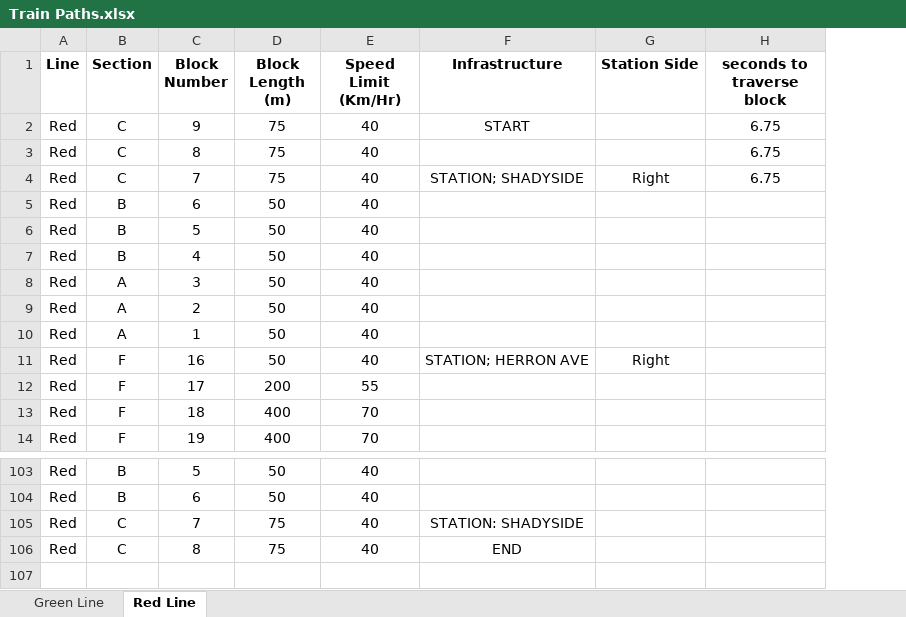
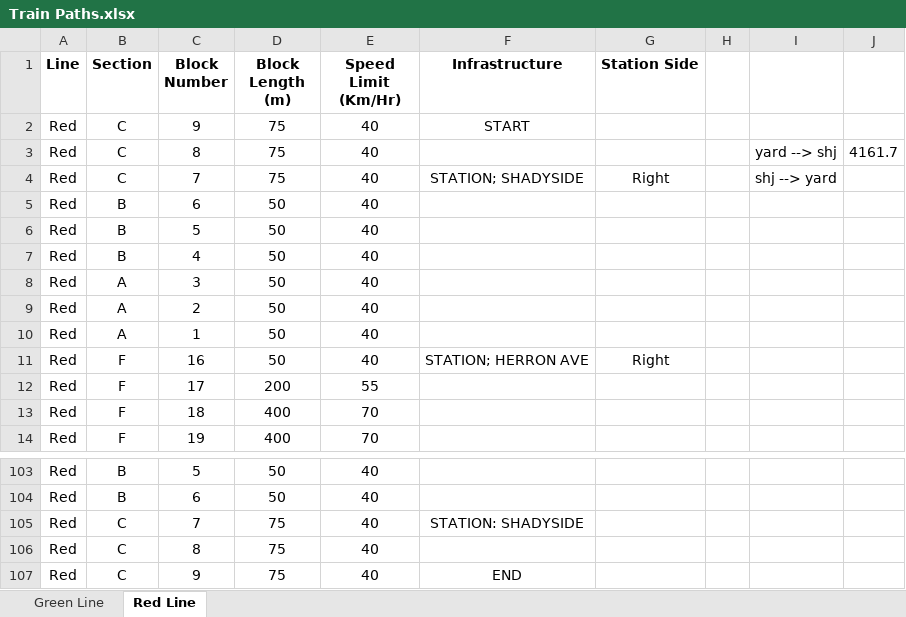
Before and after one commit to IsaacShaker/trains, an Excel workbook: CTC/Train Paths.xlsx, sheet Red Line, drawn as a sheet; only a part is shown, gaps mark what is left out; values as stored, in another font and other column widths than the file's, no borders; removed rows and columns are numbered as before the commit, all else as after; the diff names each change by its address in the sheet, - before the commit and + after, or states it on an @@ line.

Commit message:
fixed for red line

```diff
--- a/CTC/Train Paths.xlsx (sheet Red Line)
+++ b/CTC/Train Paths.xlsx (sheet Red Line)
-column H (seconds to traverse block), rows 2-4: all 6.75
+column H, empty
+column I, rows 3-4: yard --> shj | shj --> yard
+column J, row 3: 4161.7
-F106 (Infrastructure): END
+F106 (Infrastructure): (empty)
+row 107: Red | C | 9 | 75 | 40 | END
```
Also changed, not shown: sheet Green Line, formulas that keep their value, CTC/Schedules/Green Line/Schedule 1.xlsx.
